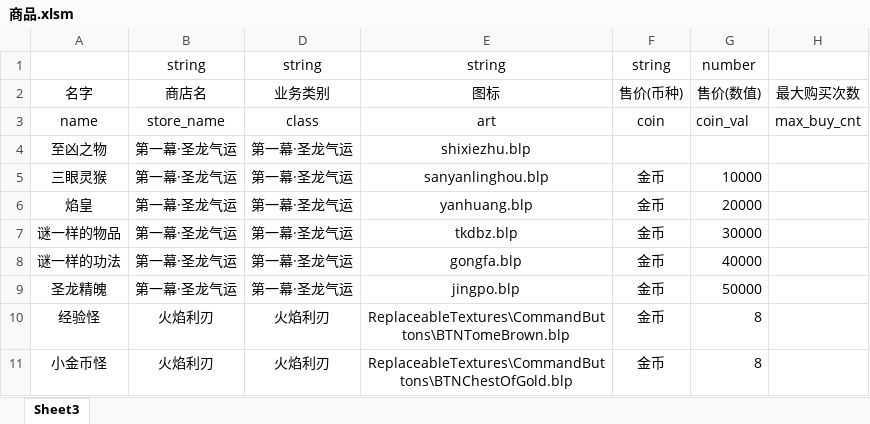
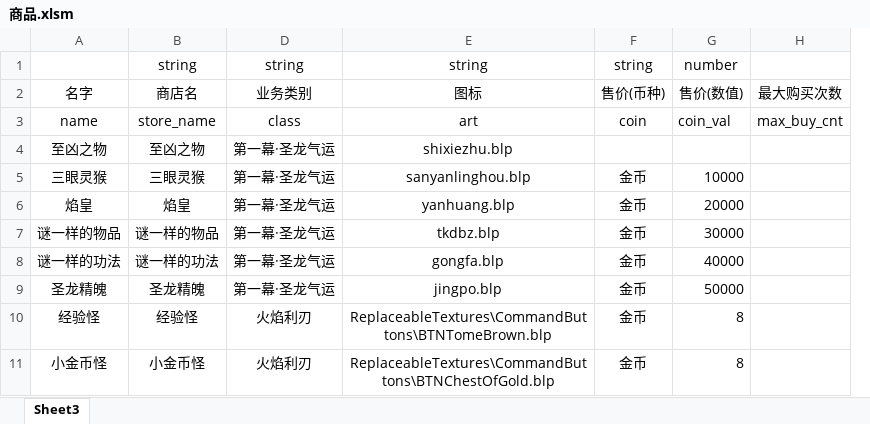
Before and after one commit to jeffworkflow/muban_defence2, an Excel workbook: map/table/商品.xlsm, sheet Sheet3, drawn as a sheet; only a part is shown; values as stored, in another font and other column widths than the file's, no borders; charts and pictures and conditional formats not drawn; removed rows and columns are numbered as before the commit, all else as after; the diff covers the shown part only; the diff names each change by its address in the sheet, - before the commit and + after, or states it on an @@ line.

```diff
--- a/map/table/商品.xlsm (sheet Sheet3)
+++ b/map/table/商品.xlsm (sheet Sheet3)
+column A, rows 2-11: 名字 | name | 至凶之物 | 三眼灵猴 | 焰皇 | 谜一样的物品 | 谜一样的功法 | 圣龙精魄 | 经验怪 | 小金币怪
-column B, rows 1-11: string | 商店名 | store_name | 第一幕·圣龙气运 | 第一幕·圣龙气运 | 第一幕·圣龙气运 | 第一幕·圣龙气运 | 第一幕·圣龙气运 | 第一幕·圣龙气运 | 火焰利刃 | 火焰利刃
-B1: (empty)
+B1: string
-B2: 名字
+B2: 商店名
-B3: name
+B3: store_name
```
Also changed, not shown: cell formats elsewhere in this sheet.
